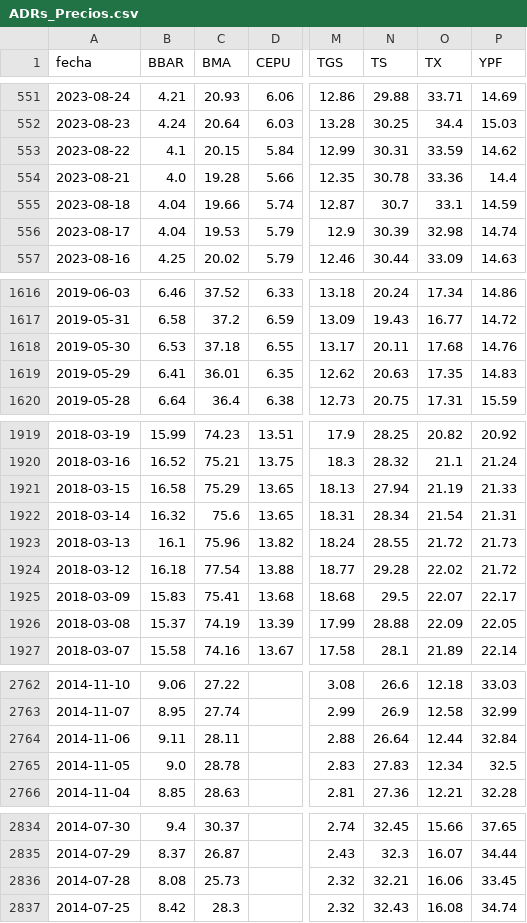
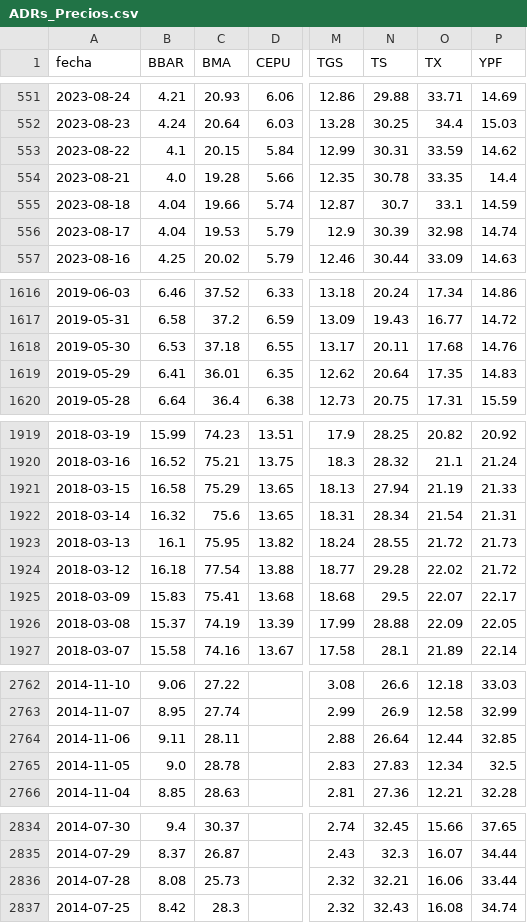
Before and after one commit to jesusrobles824/bases-de-datos, a CSV file: ADRs_Precios.csv, drawn as a sheet; only a part is shown, gaps mark what is left out; the diff covers the shown part only; the diff names each change by its address in the sheet, - before the commit and + after, or states it on an @@ line.

```diff
--- a/ADRs_Precios.csv
+++ b/ADRs_Precios.csv
-O554 (TX): 33.36
+O554 (TX): 33.35
-N1619 (TS): 20.63
+N1619 (TS): 20.64
-C1923 (BMA): 75.96
+C1923 (BMA): 75.95
-P2764 (YPF): 32.84
+P2764 (YPF): 32.85
-P2836 (YPF): 33.45
+P2836 (YPF): 33.44
```
Also changed, not shown: 1 edited cell elsewhere in this file, ADRs_variacion_porcentual_diaria.csv.
